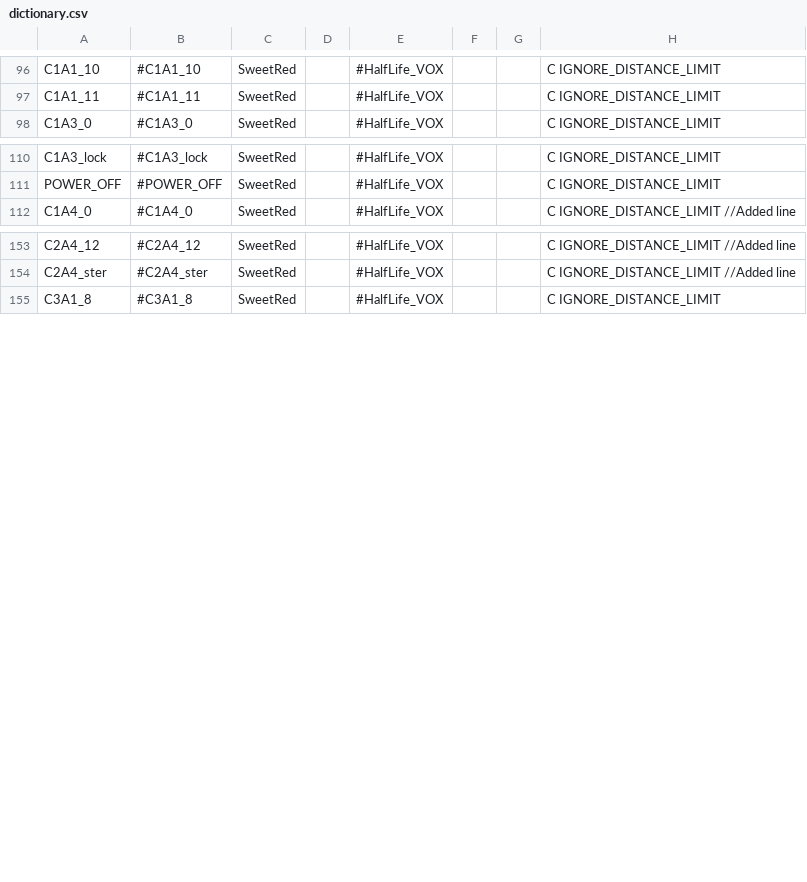
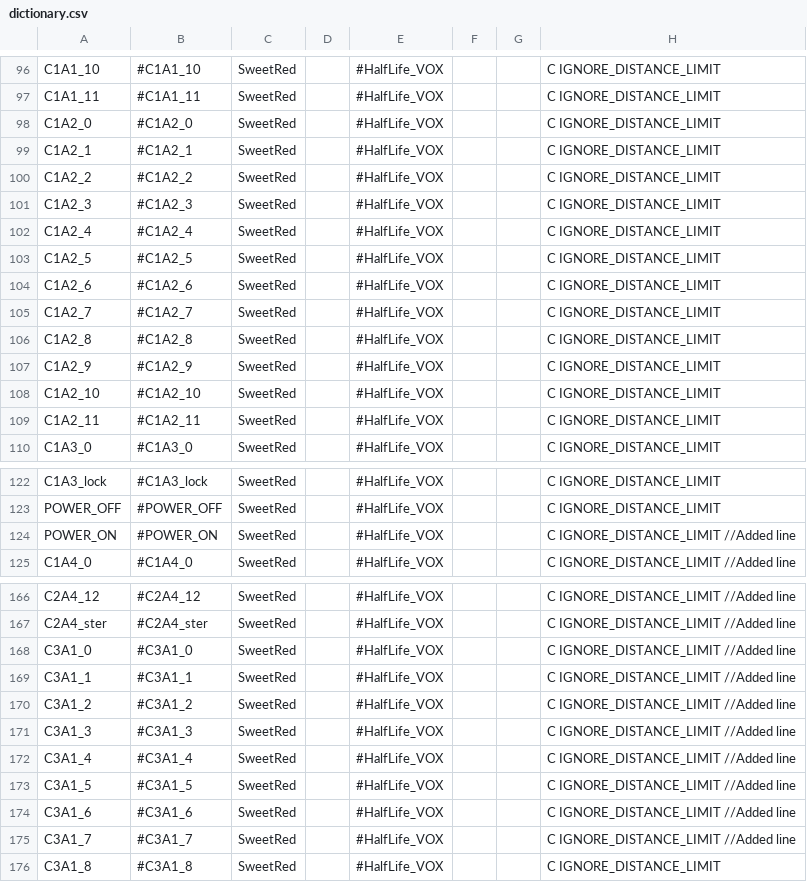
Before and after one commit to Rozekail/MetaHookSv, a CSV file: Build/svencoop/captionmod/dictionary.csv, drawn as a sheet; only a part is shown, gaps mark what is left out; the diff covers the shown part only.

```diff
--- a/Build/svencoop/captionmod/dictionary.csv
+++ b/Build/svencoop/captionmod/dictionary.csv
@@ -97,2 +97,14 @@ C1A1_10,#C1A1_10,SweetRed,,#HalfLife_VOX,,,C IGNORE_DISTANCE_LIMIT
 C1A1_11,#C1A1_11,SweetRed,,#HalfLife_VOX,,,C IGNORE_DISTANCE_LIMIT
+C1A2_0,#C1A2_0,SweetRed,,#HalfLife_VOX,,,C IGNORE_DISTANCE_LIMIT
+C1A2_1,#C1A2_1,SweetRed,,#HalfLife_VOX,,,C IGNORE_DISTANCE_LIMIT
+C1A2_2,#C1A2_2,SweetRed,,#HalfLife_VOX,,,C IGNORE_DISTANCE_LIMIT
+C1A2_3,#C1A2_3,SweetRed,,#HalfLife_VOX,,,C IGNORE_DISTANCE_LIMIT
+C1A2_4,#C1A2_4,SweetRed,,#HalfLife_VOX,,,C IGNORE_DISTANCE_LIMIT
+C1A2_5,#C1A2_5,SweetRed,,#HalfLife_VOX,,,C IGNORE_DISTANCE_LIMIT
+C1A2_6,#C1A2_6,SweetRed,,#HalfLife_VOX,,,C IGNORE_DISTANCE_LIMIT
+C1A2_7,#C1A2_7,SweetRed,,#HalfLife_VOX,,,C IGNORE_DISTANCE_LIMIT
+C1A2_8,#C1A2_8,SweetRed,,#HalfLife_VOX,,,C IGNORE_DISTANCE_LIMIT
+C1A2_9,#C1A2_9,SweetRed,,#HalfLife_VOX,,,C IGNORE_DISTANCE_LIMIT
+C1A2_10,#C1A2_10,SweetRed,,#HalfLife_VOX,,,C IGNORE_DISTANCE_LIMIT
+C1A2_11,#C1A2_11,SweetRed,,#HalfLife_VOX,,,C IGNORE_DISTANCE_LIMIT
 C1A3_0,#C1A3_0,SweetRed,,#HalfLife_VOX,,,C IGNORE_DISTANCE_LIMIT
@@ -111,2 +123,3 @@ C1A3_lock,#C1A3_lock,SweetRed,,#HalfLife_VOX,,,C IGNORE_DISTANCE_LIMIT
 POWER_OFF,#POWER_OFF,SweetRed,,#HalfLife_VOX,,,C IGNORE_DISTANCE_LIMIT
+POWER_ON,#POWER_ON,SweetRed,,#HalfLife_VOX,,,C IGNORE_DISTANCE_LIMIT		//Added line
 C1A4_0,#C1A4_0,SweetRed,,#HalfLife_VOX,,,C IGNORE_DISTANCE_LIMIT           	//Added line
@@ -154,2 +167,10 @@ C2A4_12,#C2A4_12,SweetRed,,#HalfLife_VOX,,,C IGNORE_DISTANCE_LIMIT         	//Ad
 C2A4_ster,#C2A4_ster,SweetRed,,#HalfLife_VOX,,,C IGNORE_DISTANCE_LIMIT     	//Added line
+C3A1_0,#C3A1_0,SweetRed,,#HalfLife_VOX,,,C IGNORE_DISTANCE_LIMIT			//Added line
+C3A1_1,#C3A1_1,SweetRed,,#HalfLife_VOX,,,C IGNORE_DISTANCE_LIMIT			//Added line
+C3A1_2,#C3A1_2,SweetRed,,#HalfLife_VOX,,,C IGNORE_DISTANCE_LIMIT			//Added line
+C3A1_3,#C3A1_3,SweetRed,,#HalfLife_VOX,,,C IGNORE_DISTANCE_LIMIT			//Added line
+C3A1_4,#C3A1_4,SweetRed,,#HalfLife_VOX,,,C IGNORE_DISTANCE_LIMIT			//Added line
+C3A1_5,#C3A1_5,SweetRed,,#HalfLife_VOX,,,C IGNORE_DISTANCE_LIMIT			//Added line
+C3A1_6,#C3A1_6,SweetRed,,#HalfLife_VOX,,,C IGNORE_DISTANCE_LIMIT			//Added line
+C3A1_7,#C3A1_7,SweetRed,,#HalfLife_VOX,,,C IGNORE_DISTANCE_LIMIT			//Added line
 C3A1_8,#C3A1_8,SweetRed,,#HalfLife_VOX,,,C IGNORE_DISTANCE_LIMIT
```
Also changed, not shown: 3 added rows elsewhere in this file, 1 other file.
